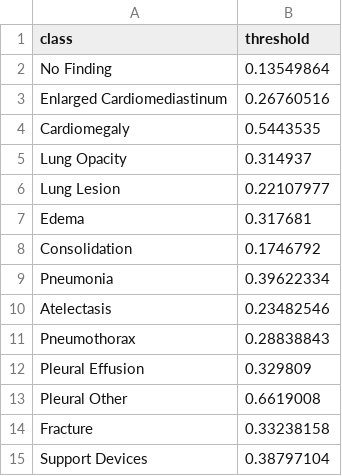
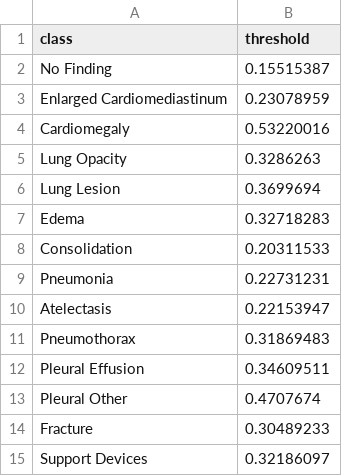
Before and after one commit to AddictHUSTler/Project2-ChexpertClassification, a CSV file: ViT-LoRA-contrastive-U0_best_tuned.csv, drawn as a sheet.

```diff
--- a/ViT-LoRA-contrastive-U0_best_tuned.csv
+++ b/ViT-LoRA-contrastive-U0_best_tuned.csv
@@ -1,15 +1,15 @@
 class,threshold
-No Finding,0.13549864
-Enlarged Cardiomediastinum,0.26760516
-Cardiomegaly,0.5443535
-Lung Opacity,0.314937
-Lung Lesion,0.22107977
-Edema,0.317681
-Consolidation,0.1746792
-Pneumonia,0.39622334
-Atelectasis,0.23482546
-Pneumothorax,0.28838843
-Pleural Effusion,0.329809
-Pleural Other,0.6619008
-Fracture,0.33238158
-Support Devices,0.38797104
+No Finding,0.15515387
+Enlarged Cardiomediastinum,0.23078959
+Cardiomegaly,0.53220016
+Lung Opacity,0.3286263
+Lung Lesion,0.3699694
+Edema,0.32718283
+Consolidation,0.20311533
+Pneumonia,0.22731231
+Atelectasis,0.22153947
+Pneumothorax,0.31869483
+Pleural Effusion,0.34609511
+Pleural Other,0.4707674
+Fracture,0.30489233
+Support Devices,0.32186097
```
Also changed, not shown: ViT-LoRA-U0_best_tuned.csv, ViT-LoRA-U1_best_tuned.csv, 3 other files.
